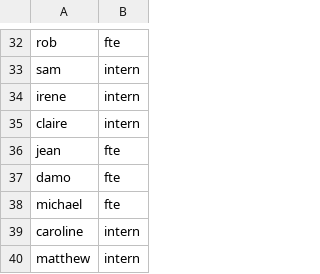
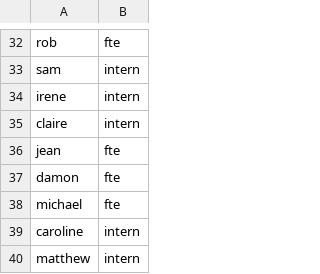
Before and after one commit to ccao-data/data-architecture, a CSV file: dbt/seeds/ccao/ccao.person.csv, drawn as a sheet; only a part is shown, gaps mark what is left out.

Commit message:
Update dbt/seeds/ccao/ccao.person.csv
Co-authored-by: Jean Cochrane <jeancochrane@users.noreply.github.com>

```diff
--- a/dbt/seeds/ccao/ccao.person.csv
+++ b/dbt/seeds/ccao/ccao.person.csv
@@ -36,3 +36,3 @@ claire,intern
 jean,fte
-damo,fte
+damon,fte
 michael,fte
```
